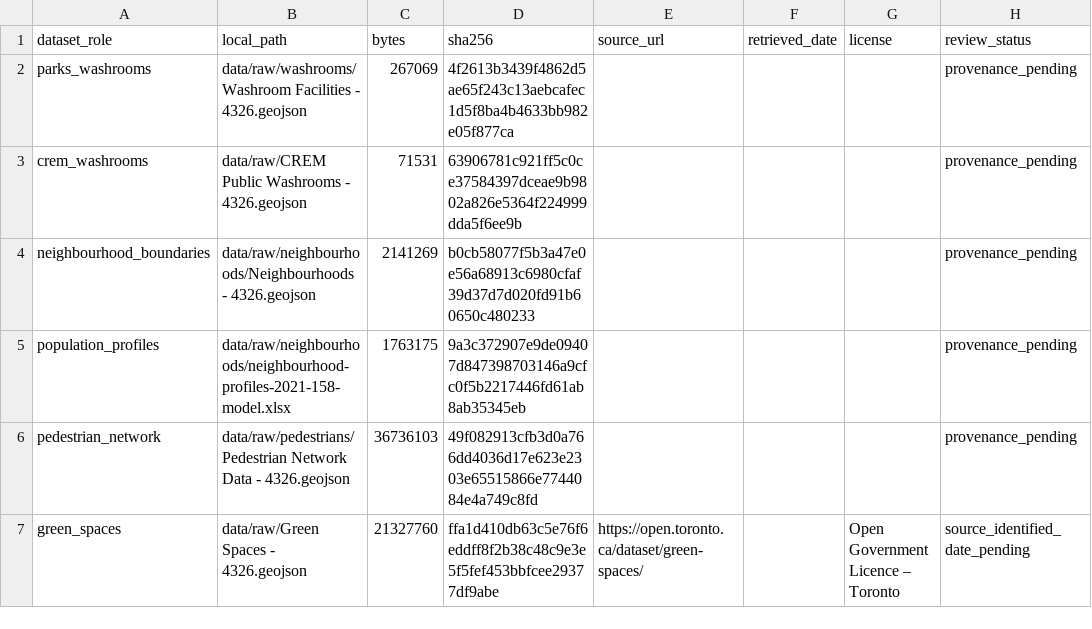
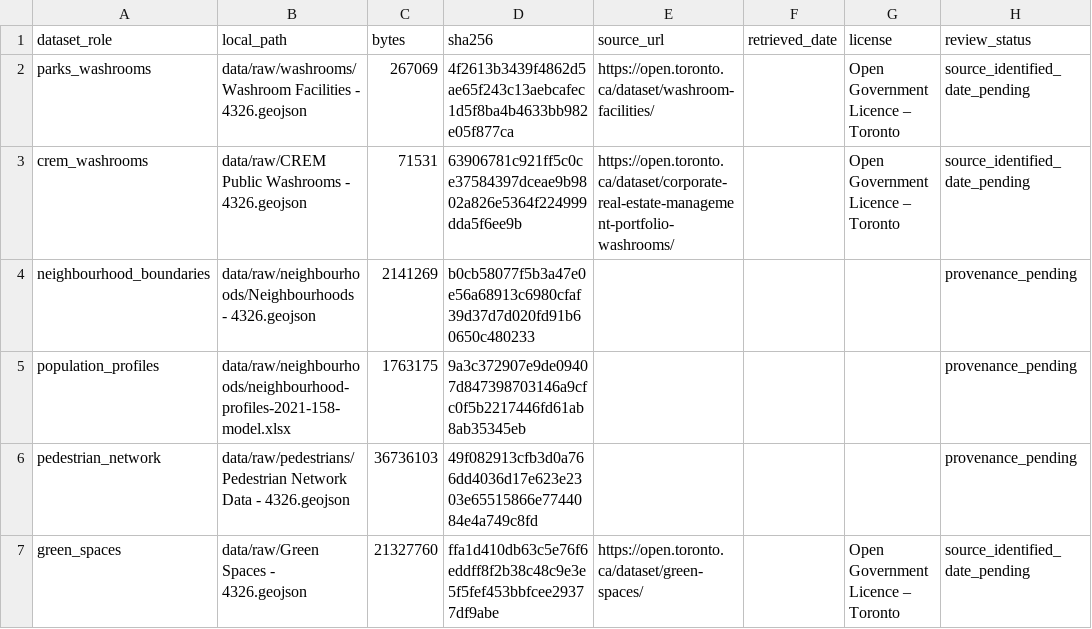
Before and after one commit to Cgarg547/CivicAccess, a CSV file: data/processed/civicaccess_source_inventory.csv, drawn as a sheet.

Commit message:
Document Toronto washroom dataset sources

```diff
--- a/data/processed/civicaccess_source_inventory.csv
+++ b/data/processed/civicaccess_source_inventory.csv
@@ -1,4 +1,4 @@
 dataset_role,local_path,bytes,sha256,source_url,retrieved_date,license,review_status
-parks_washrooms,data/raw/washrooms/Washroom Facilities - 4326.geojson,267069,4f2613b3439f4862d5ae65f243c13aebcafec1d5f8ba4b4633bb982e05f877ca,,,,provenance_pending
-crem_washrooms,data/raw/CREM Public Washrooms - 4326.geojson,71531,63906781c921ff5c0ce37584397dceae9b9802a826e5364f224999dda5f6ee9b,,,,provenance_pending
+parks_washrooms,data/raw/washrooms/Washroom Facilities - 4326.geojson,267069,4f2613b3439f4862d5ae65f243c13aebcafec1d5f8ba4b4633bb982e05f877ca,https://open.toronto.ca/dataset/washroom-facilities/,,Open Government Licence – Toronto,source_identified_date_pending
+crem_washrooms,data/raw/CREM Public Washrooms - 4326.geojson,71531,63906781c921ff5c0ce37584397dceae9b9802a826e5364f224999dda5f6ee9b,https://open.toronto.ca/dataset/corporate-real-estate-management-portfolio-washrooms/,,Open Government Licence – Toronto,source_identified_date_pending
 neighbourhood_boundaries,data/raw/neighbourhoods/Neighbourhoods - 4326.geojson,2141269,b0cb58077f5b3a47e0e56a68913c6980cfaf39d37d7d020fd91b60650c480233,,,,provenance_pending
```
